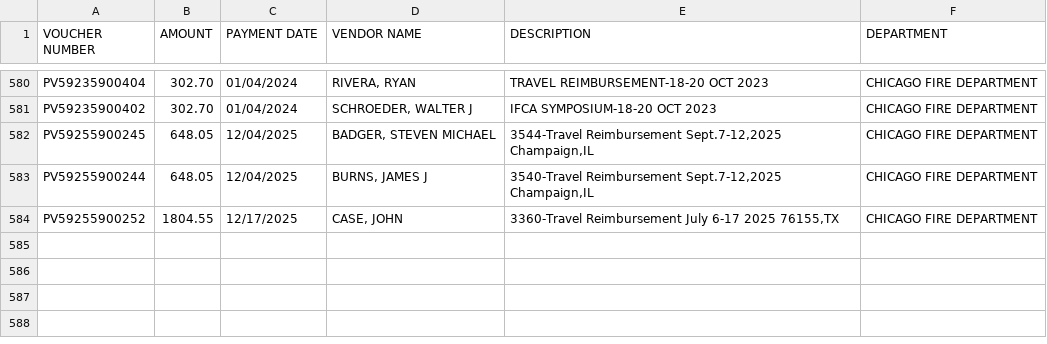
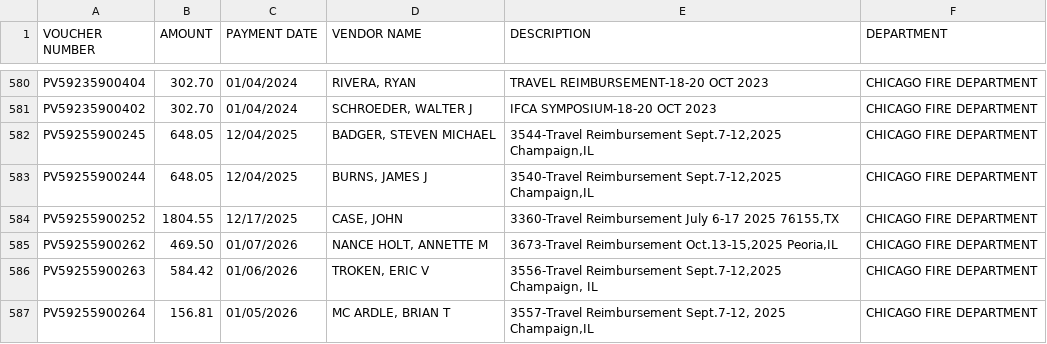
Before and after one commit to hgorledeenn/Chicago-Reimbursements-site, a CSV file: docs/dept-csvs/chicago-fire-department.csv, drawn as a sheet; only a part is shown, gaps mark what is left out; the diff names each change by its address in the sheet, - before the commit and + after, or states it on an @@ line.

```diff
--- a/docs/dept-csvs/chicago-fire-department.csv
+++ b/docs/dept-csvs/chicago-fire-department.csv
+row 585: PV59255900262 | 469.50 | 01/07/2026 | NANCE HOLT, ANNETTE M | 3673-Travel Reimbursement Oct.13-15,2025 Peoria,IL | CHICAGO FIRE DEPARTMENT
+row 586: PV59255900263 | 584.42 | 01/06/2026 | TROKEN, ERIC V | 3556-Travel Reimbursement Sept.7-12,2025 Champaign, IL | CHICAGO FIRE DEPARTMENT
+row 587: PV59255900264 | 156.81 | 01/05/2026 | MC ARDLE, BRIAN T | 3557-Travel Reimbursement Sept.7-12, 2025 Champaign,IL | CHICAGO FIRE DEPARTMENT
```
Also changed, not shown: docs/dept-csvs/chicago-department-of-transportation.csv, docs/dept-csvs/department-of-cultural-affairs-and-special-events.csv, 7 other files.
